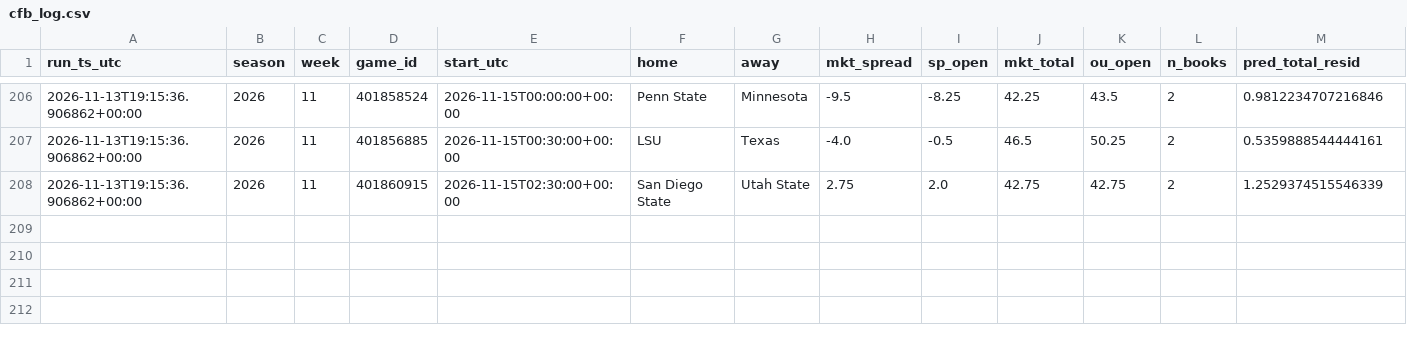
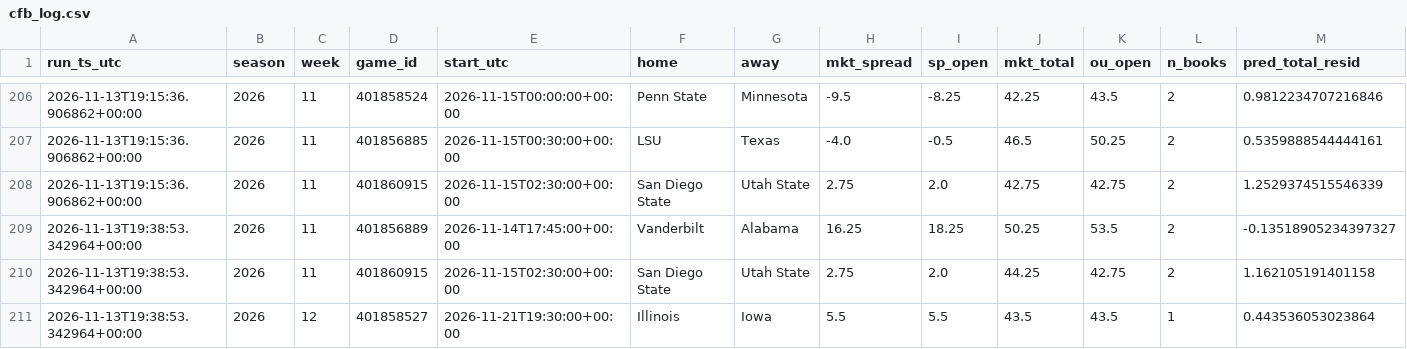
Before and after one commit to bmartinez83/nfl-cfb, a CSV file: outputs/cfb_log.csv, drawn as a sheet; only a part is shown, gaps mark what is left out; rows hold the shown columns only; the diff names each change by its address in the sheet, - before the commit and + after, or states it on an @@ line.

```diff
--- a/outputs/cfb_log.csv
+++ b/outputs/cfb_log.csv
+row 209: 2026-11-13T19:38:53.342964+00:00 | 2026 | 11 | 401856889 | 2026-11-14T17:45:00+00:00 | Vanderbilt | Alabama | 16.25 | 18.25 | 50.25 | 53.5 | 2 | -0.13518905234397327
+row 210: 2026-11-13T19:38:53.342964+00:00 | 2026 | 11 | 401860915 | 2026-11-15T02:30:00+00:00 | San Diego State | Utah State | 2.75 | 2.0 | 44.25 | 42.75 | 2 | 1.162105191401158
+row 211: 2026-11-13T19:38:53.342964+00:00 | 2026 | 12 | 401858527 | 2026-11-21T19:30:00+00:00 | Illinois | Iowa | 5.5 | 5.5 | 43.5 | 43.5 | 1 | 0.443536053023864
```
Also changed, not shown: outputs/cfb_weekly_predictions.csv, 1 other file.
